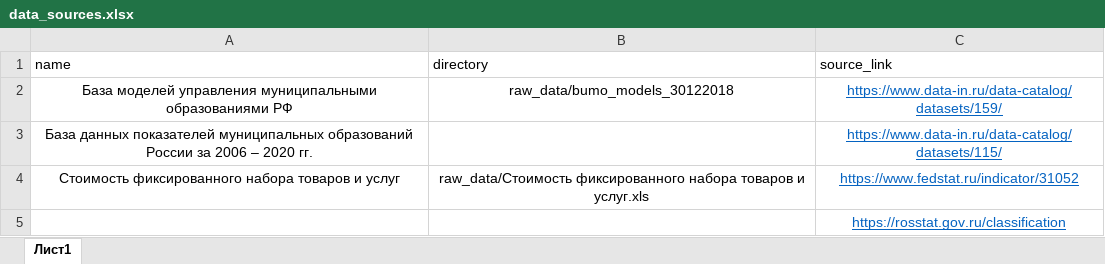
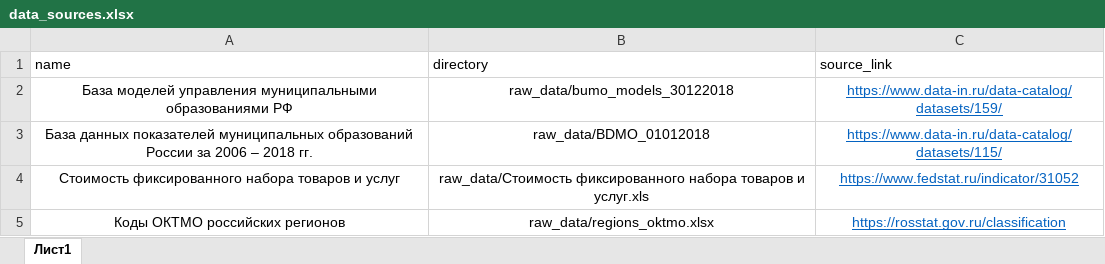
Before and after one commit to szhizherin/Modeling-the-economic-outcomes-of-local-government-reform-in-Russia, an Excel workbook: data_sources.xlsx, sheet Лист1, drawn as a sheet; values as stored, in another font and other column widths than the file's, no borders; removed rows and columns are numbered as before the commit, all else as after; the diff names each change by its address in the sheet, - before the commit and + after, or states it on an @@ line.

```diff
--- a/data_sources.xlsx (sheet Лист1)
+++ b/data_sources.xlsx (sheet Лист1)
-A3 (name): …2006 – 2020 гг.
+A3 (name): …2006 – 2018 гг.
-B3 (directory): (empty)
+B3 (directory): raw_data/BDMO_01012018
-row 5:  |  | https://rosstat.gov.ru/classification
+row 5: Коды ОКТМО российских регионов | raw_data/regions_oktmo.xlsx | https://rosstat.gov.ru/classification
```
Also changed, not shown: 2 other files.
